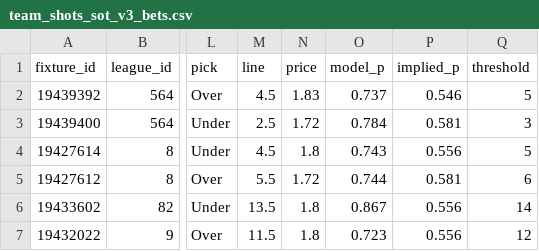
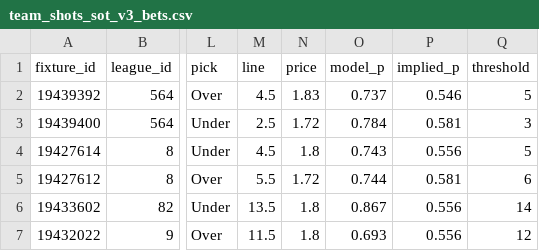
Before and after one commit to jackdoak17-cyber/Betting, a CSV file: data/value_bets/sheets/team_shots_sot_v3_bets.csv, drawn as a sheet; only a part is shown, gaps mark what is left out; the diff names each change by its address in the sheet, - before the commit and + after, or states it on an @@ line.

```diff
--- a/data/value_bets/sheets/team_shots_sot_v3_bets.csv
+++ b/data/value_bets/sheets/team_shots_sot_v3_bets.csv
-O7 (model_p): 0.723
+O7 (model_p): 0.693
```
Also changed, not shown: data/value_bets/sheets/team_shots_sot_v2_bets.csv, data/value_bets/sheets/team_shots_sot_v4_bets.csv, 3 other files.
